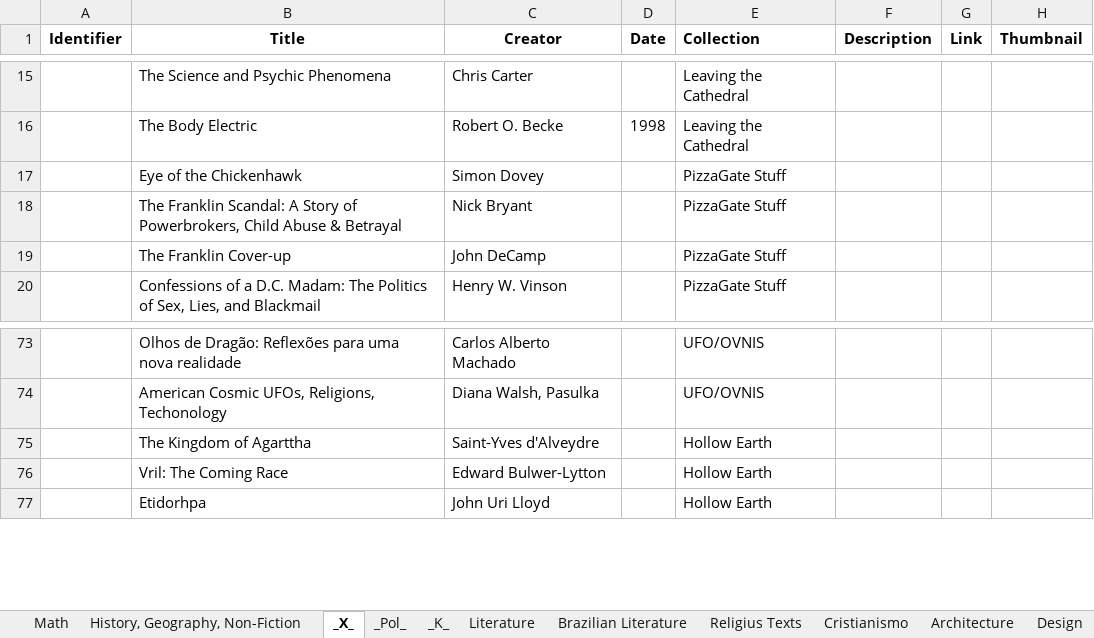
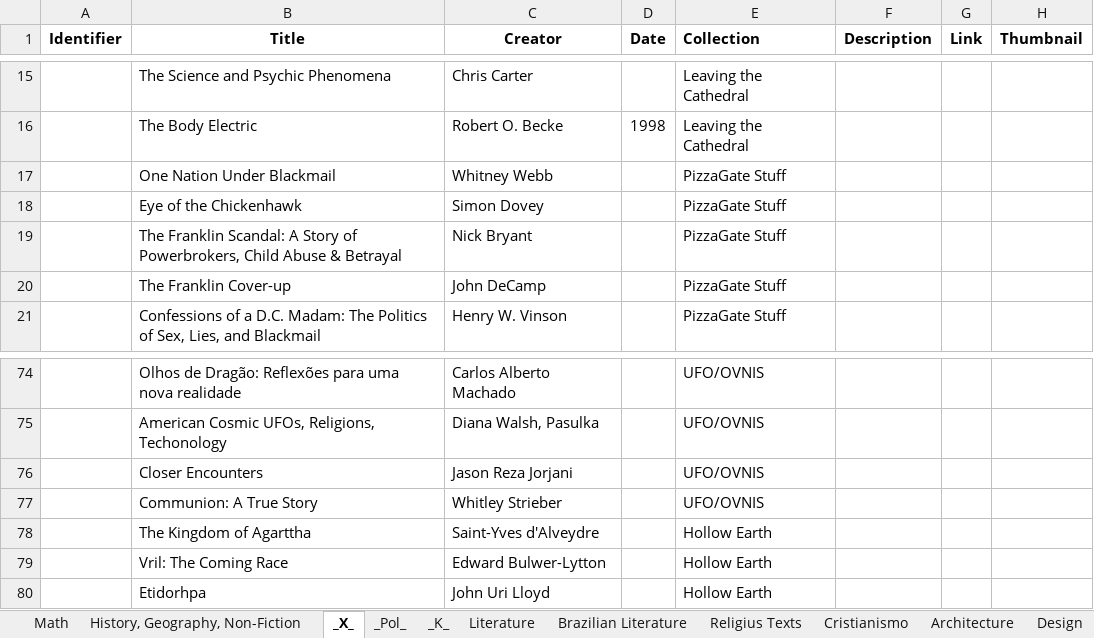
Before and after one commit to GabrielCalheiros/Biblioteca_Bases, an Excel workbook: Catalog.xlsx, sheet _X_, drawn as a sheet; only a part is shown, gaps mark what is left out; values as stored, in another font and other column widths than the file's, no borders; the diff names each change by its address in the sheet, - before the commit and + after, or states it on an @@ line.

```diff
--- a/Catalog.xlsx (sheet _X_)
+++ b/Catalog.xlsx (sheet _X_)
+row 17:  | One Nation Under Blackmail | Whitney Webb |  | PizzaGate Stuff
+row 76:  | Closer Encounters | Jason Reza Jorjani |  | UFO/OVNIS
+row 77:  | Communion: A True Story | Whitley Strieber |  | UFO/OVNIS
```
Also changed, not shown: sheet _Pol_, sheet History, Geography, Non-Fiction, sheet _K_.
